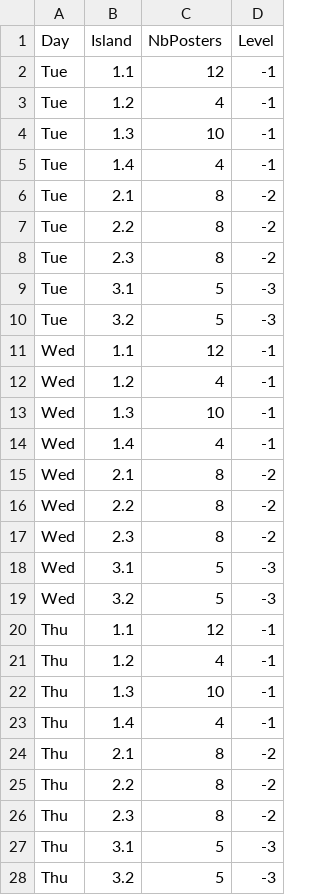
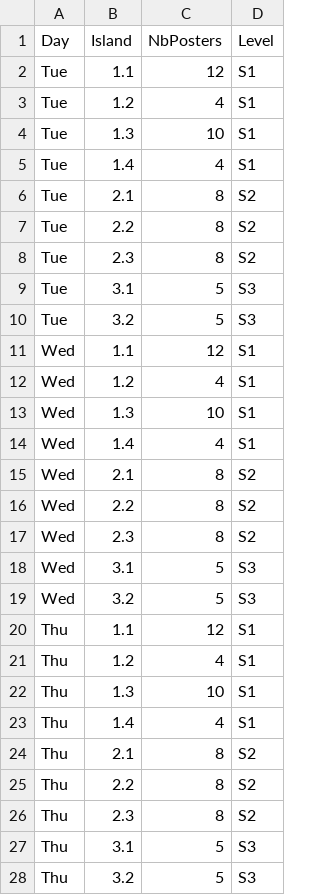
Before and after one commit to riscv-europe/summit-website-development, a CSV file: _data/islands-config.csv, drawn as a sheet.

```diff
--- a/_data/islands-config.csv
+++ b/_data/islands-config.csv
@@ -1,28 +1,28 @@
 Day,Island,NbPosters,Level
-Tue,1.1,12,-1
-Tue,1.2,4,-1
-Tue,1.3,10,-1
-Tue,1.4,4,-1
-Tue,2.1,8,-2
-Tue,2.2,8,-2
-Tue,2.3,8,-2
-Tue,3.1,5,-3
-Tue,3.2,5,-3
-Wed,1.1,12,-1
-Wed,1.2,4,-1
-Wed,1.3,10,-1
-Wed,1.4,4,-1
-Wed,2.1,8,-2
-Wed,2.2,8,-2
-Wed,2.3,8,-2
-Wed,3.1,5,-3
-Wed,3.2,5,-3
-Thu,1.1,12,-1
-Thu,1.2,4,-1
-Thu,1.3,10,-1
-Thu,1.4,4,-1
-Thu,2.1,8,-2
-Thu,2.2,8,-2
-Thu,2.3,8,-2
-Thu,3.1,5,-3
-Thu,3.2,5,-3
+Tue,1.1,12,S1
+Tue,1.2,4,S1
+Tue,1.3,10,S1
+Tue,1.4,4,S1
+Tue,2.1,8,S2
+Tue,2.2,8,S2
+Tue,2.3,8,S2
+Tue,3.1,5,S3
+Tue,3.2,5,S3
+Wed,1.1,12,S1
+Wed,1.2,4,S1
+Wed,1.3,10,S1
+Wed,1.4,4,S1
+Wed,2.1,8,S2
+Wed,2.2,8,S2
+Wed,2.3,8,S2
+Wed,3.1,5,S3
+Wed,3.2,5,S3
+Thu,1.1,12,S1
+Thu,1.2,4,S1
+Thu,1.3,10,S1
+Thu,1.4,4,S1
+Thu,2.1,8,S2
+Thu,2.2,8,S2
+Thu,2.3,8,S2
+Thu,3.1,5,S3
+Thu,3.2,5,S3
```
Also changed, not shown: _data/summit-agenda.csv, _data/talks-details.csv.
